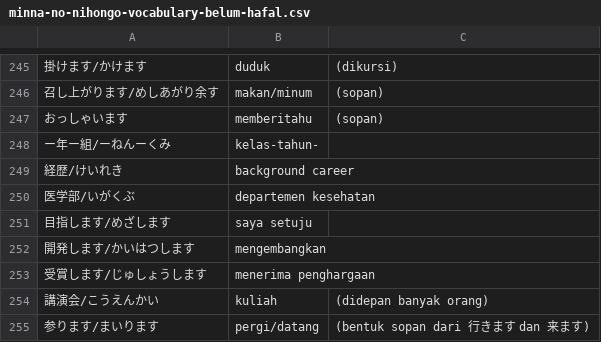
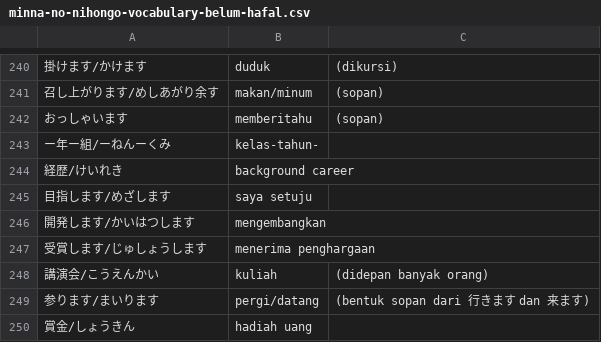
Before and after one commit to moemoe89/simple-quizify, a CSV file: minna-no-nihongo-vocabulary-belum-hafal.csv, drawn as a sheet; only a part is shown, gaps mark what is left out; the shorter side is filled out with more unchanged rows; the diff covers the shown part only; the diff names each change by its address in the sheet, - before the commit and + after, or states it on an @@ line.

```diff
--- a/minna-no-nihongo-vocabulary-belum-hafal.csv
+++ b/minna-no-nihongo-vocabulary-belum-hafal.csv
-row 250: 医学部/いがくぶ | departemen kesehatan
```
Also changed, not shown: 5 removed rows elsewhere in this file.
